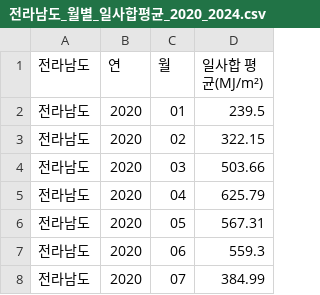
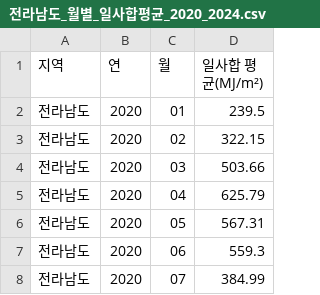
Before and after one commit to HYEJI124/RE_PV, a CSV file: 일사합평균/전라남도_월별_일사합평균_2020_2024.csv, drawn as a sheet; only a part is shown.

```diff
--- a/일사합평균/전라남도_월별_일사합평균_2020_2024.csv
+++ b/일사합평균/전라남도_월별_일사합평균_2020_2024.csv
@@ -1,2 +1,2 @@
-전라남도,연,월,일사합 평균(MJ/m²)
+지역,연,월,일사합 평균(MJ/m²)
 전라남도,2020,01,239.5
```
Also changed, not shown: 8 other files.
